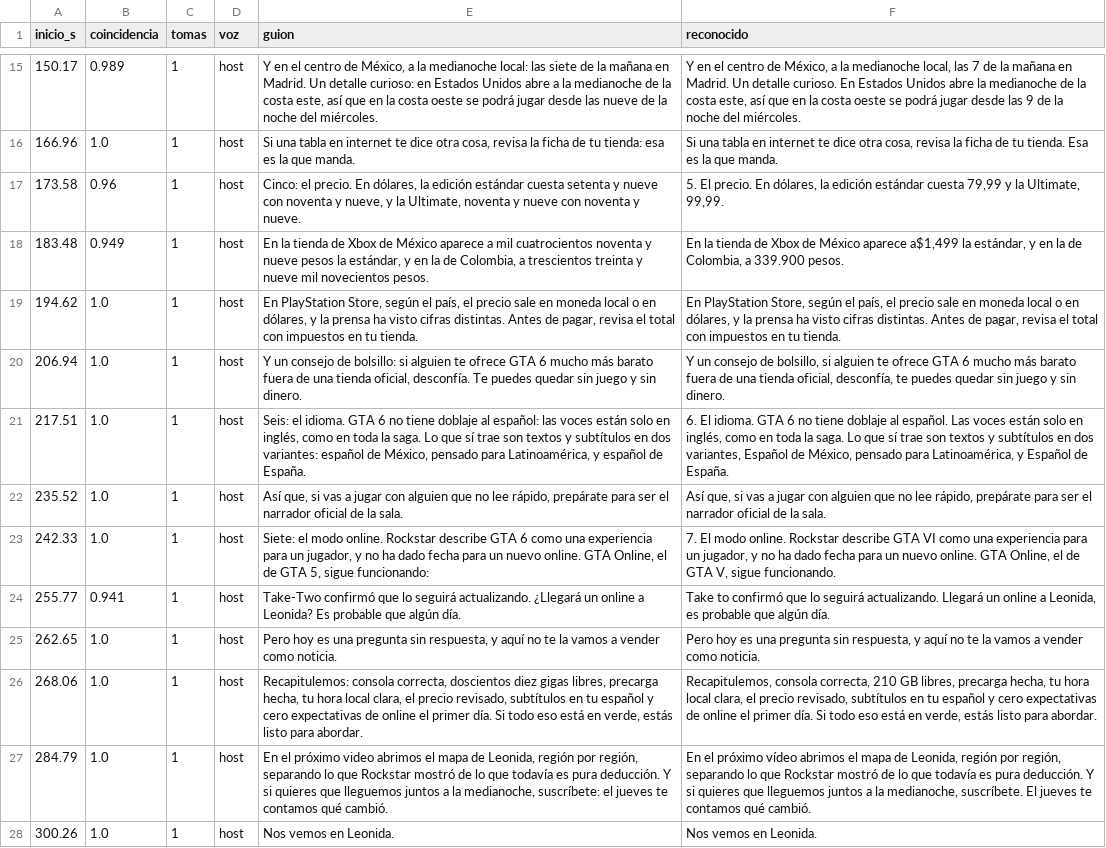
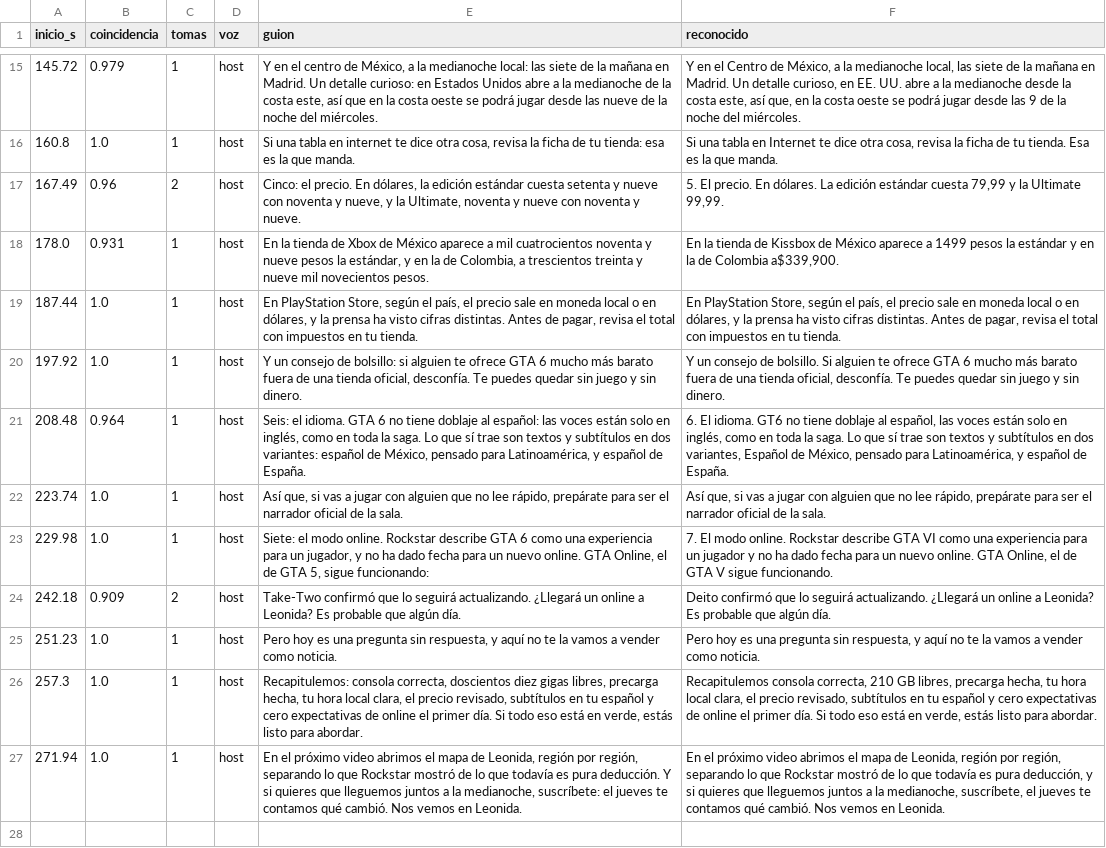
Before and after one commit to felipemalo42-dot/Claude-ia, a CSV file: VIDEO_01/recursos/control_de_voz.csv, drawn as a sheet; only a part is shown, gaps mark what is left out; removed rows and columns are numbered as before the commit, all else as after; the diff covers the shown part only; the diff names each change by its address in the sheet, - before the commit and + after, or states it on an @@ line.

```diff
--- a/VIDEO_01/recursos/control_de_voz.csv
+++ b/VIDEO_01/recursos/control_de_voz.csv
-A15 (inicio_s): 150.17
+A15 (inicio_s): 145.72
-B15 (coincidencia): 0.989
+B15 (coincidencia): 0.979
-F15 (reconocido): …en el centro de México, a la medianoche local, las 7 de la mañana en Madrid. Un detalle curioso. En Estados Unidos abre la medianoche de la costa este, así que en la…
+F15 (reconocido): …en el Centro de México, a la medianoche local, las siete de la mañana en Madrid. Un detalle curioso, en EE. UU. abre a la medianoche desde la costa este, así que, en la…
-A16 (inicio_s): 166.96
+A16 (inicio_s): 160.8
-F16 (reconocido): …tabla en internet te dice…
+F16 (reconocido): …tabla en Internet te dice…
-A17 (inicio_s): 173.58
+A17 (inicio_s): 167.49
-C17 (tomas): 1
+C17 (tomas): 2
-F17 (reconocido): …precio. En dólares, la edición estándar cuesta 79,99 y la Ultimate, 99,99.
+F17 (reconocido): …precio. En dólares. La edición estándar cuesta 79,99 y la Ultimate 99,99.
-A18 (inicio_s): 183.48
+A18 (inicio_s): 178.0
-B18 (coincidencia): 0.949
+B18 (coincidencia): 0.931
-F18 (reconocido): …tienda de Xbox de México aparece a$1,499 la estándar, y en la de Colombia, a 339.900 pesos.
+F18 (reconocido): …tienda de Kissbox de México aparece a 1499 pesos la estándar y en la de Colombia a$339,900.
-A19 (inicio_s): 194.62
+A19 (inicio_s): 187.44
-A20 (inicio_s): 206.94
+A20 (inicio_s): 197.92
-F20 (reconocido): …consejo de bolsillo, si alguien te ofrece GTA 6 mucho más barato fuera de una tienda oficial, desconfía, te puedes quedar…
+F20 (reconocido): …consejo de bolsillo. Si alguien te ofrece GTA 6 mucho más barato fuera de una tienda oficial, desconfía. Te puedes quedar…
-A21 (inicio_s): 217.51
+A21 (inicio_s): 208.48
-B21 (coincidencia): 1.0
+B21 (coincidencia): 0.964
-F21 (reconocido): …El idioma. GTA 6 no tiene doblaje al español. Las voces están solo en inglés, como en toda la saga. Lo que sí trae son textos y subtítulos en dos variantes, Español de México, pensado para Latinoamérica, y Español de España.
+F21 (reconocido): …El idioma. GT6 no tiene doblaje al español, las voces están solo en inglés, como en toda la saga. Lo que sí trae son textos y subtítulos en dos variantes, Español de México, pensado para Latinoamérica, y español de España.
-A22 (inicio_s): 235.52
+A22 (inicio_s): 223.74
-A23 (inicio_s): 242.33
+A23 (inicio_s): 229.98
-F23 (reconocido): …para un jugador, y no ha dado fecha para un nuevo online. GTA Online, el de GTA V, sigue funcionando.
+F23 (reconocido): …para un jugador y no ha dado fecha para un nuevo online. GTA Online, el de GTA V sigue funcionando.
-row 24: 255.77 | 0.941 | 1 | host | Take-Two confirmó que lo seguirá actualizando. ¿Llegará un online a Leonida? Es probable que algún día. | Take to confirmó que lo seguirá actualizando. Llegará un online a Leonida, es probable que algún día.
+row 24: 242.18 | 0.909 | 2 | host | Take-Two confirmó que lo seguirá actualizando. ¿Llegará un online a Leonida? Es probable que algún día. | Deito confirmó que lo seguirá actualizando. ¿Llegará un online a Leonida? Es probable que algún día.
-A25 (inicio_s): 262.65
+A25 (inicio_s): 251.23
-A26 (inicio_s): 268.06
+A26 (inicio_s): 257.3
-F26 (reconocido): Recapitulemos, consola correcta,…
+F26 (reconocido): Recapitulemos consola correcta,…
-A27 (inicio_s): 284.79
+A27 (inicio_s): 271.94
-E27 (guion): …qué cambió.
+E27 (guion): …qué cambió. Nos vemos en Leonida.
-F27 (reconocido): …el próximo vídeo abrimos el mapa de Leonida, región por región, separando lo que Rockstar mostró de lo que todavía es pura deducción. Y si quieres que lleguemos juntos a la medianoche, suscríbete. El jueves te contamos qué cambió.
+F27 (reconocido): …el próximo video abrimos el mapa de Leonida, región por región, separando lo que Rockstar mostró de lo que todavía es pura deducción, y si quieres que lleguemos juntos a la medianoche, suscríbete, el jueves te contamos qué cambió. Nos vemos en Leonida.
-row 28: 300.26 | 1.0 | 1 | host | Nos vemos en Leonida. | Nos vemos en Leonida.
```
Also changed, not shown: 31 edited cells elsewhere in this file, VIDEO_01/marcas_de_tiempo.csv, 11 other files.
